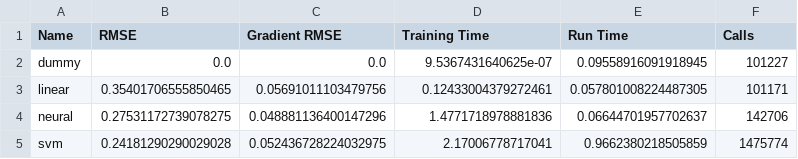
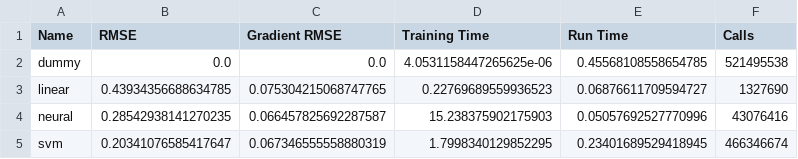
Before and after one commit to bhumbers/745approx, a CSV file: eval/mdp_1_rewards.csv, drawn as a sheet.

```diff
--- a/eval/mdp_1_rewards.csv
+++ b/eval/mdp_1_rewards.csv
@@ -1,5 +1,5 @@
 Name,RMSE,Gradient RMSE,Training Time,Run Time,Calls
-dummy,0.0,0.0,9.5367431640625e-07,0.09558916091918945,101227
-linear,0.35401706555850465,0.05691011103479756,0.12433004379272461,0.057801008224487305,101171
-neural,0.27531172739078275,0.048881136400147296,1.4771718978881836,0.06644701957702637,142706
-svm,0.24181290290029028,0.052436728224032975,2.17006778717041,0.9662380218505859,1475774
+dummy,0.0,0.0,4.0531158447265625e-06,0.45568108558654785,521495538
+linear,0.43934356688634785,0.075304215068747765,0.22769689559936523,0.06876611709594727,1327690
+neural,0.28542938141270235,0.066457825692287587,15.238375902175903,0.05057692527770996,43076416
+svm,0.20341076585417647,0.067346555558880319,1.7998340129852295,0.23401689529418945,466346674
```
Also changed, not shown: eval/sog_1_gaussians.csv, 3 other files.
